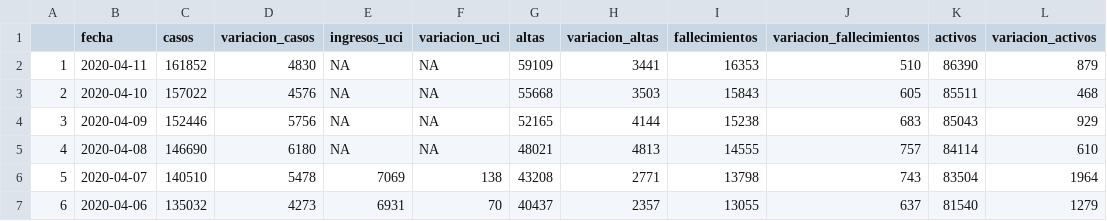
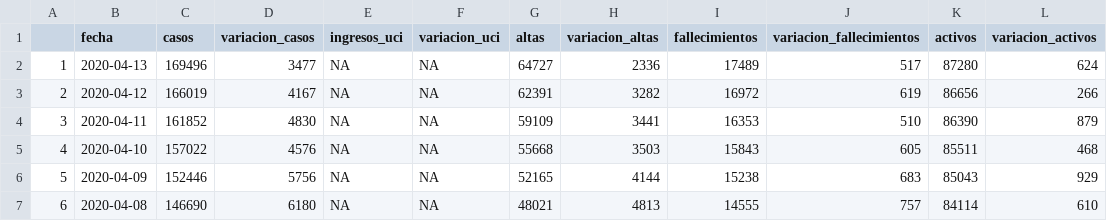
Before and after one commit to ccamara/covid_spain, a CSV file: docs/data/interim/nacional_covid.csv, drawn as a sheet; only a part is shown; the shorter side is filled out with more unchanged rows; addresses are those after the commit; the diff names each change by its address in the sheet, - before the commit and + after, or states it on an @@ line.

Commit message:
Updates data.

```diff
--- a/docs/data/interim/nacional_covid.csv
+++ b/docs/data/interim/nacional_covid.csv
+row 2: 1 | 2020-04-13 | 169496 | 3477 | NA | NA | 64727 | 2336 | 17489 | 517 | 87280 | 624
+row 3: 2 | 2020-04-12 | 166019 | 4167 | NA | NA | 62391 | 3282 | 16972 | 619 | 86656 | 266
@@ column A renumbered from row 4 down @@
```
Also changed, not shown: 3 other files.
